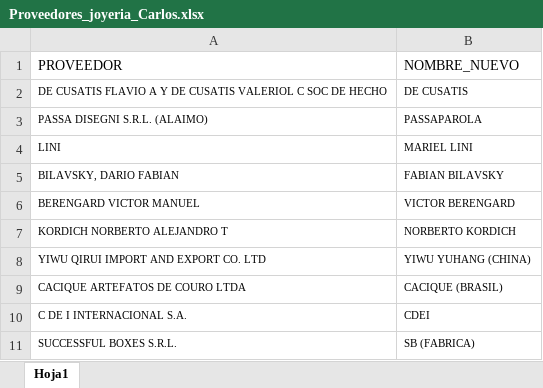
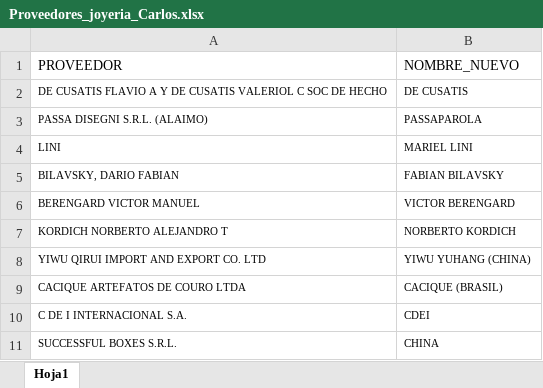
Before and after one commit to valelevite/Reportes, an Excel workbook: Proveedores/Proveedores_joyeria_Carlos.xlsx, sheet Hoja1, drawn as a sheet; values as stored, in another font and other column widths than the file's, no borders; the diff names each change by its address in the sheet, - before the commit and + after, or states it on an @@ line.

```diff
--- a/Proveedores/Proveedores_joyeria_Carlos.xlsx (sheet Hoja1)
+++ b/Proveedores/Proveedores_joyeria_Carlos.xlsx (sheet Hoja1)
-B11: SB (FABRICA)
+B11: CHINA
```
Also changed, not shown: Reporte_gastos/tabla_gastos_zonas_2026-1.xlsx, Reporte_gastos/tabla_gastos_zonas_2026-2.xlsx, 25 other files.
